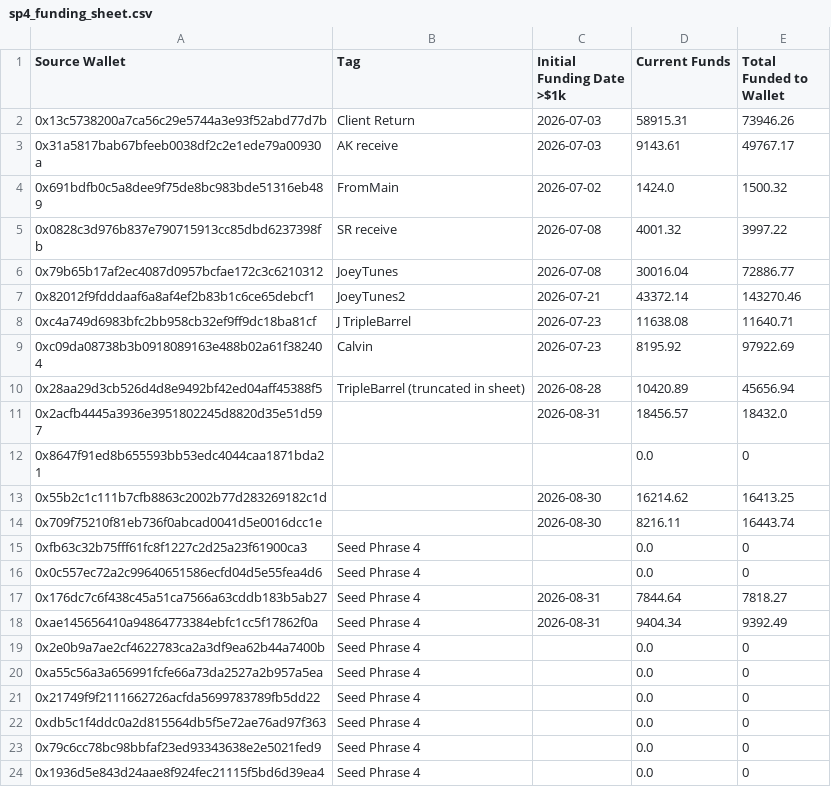
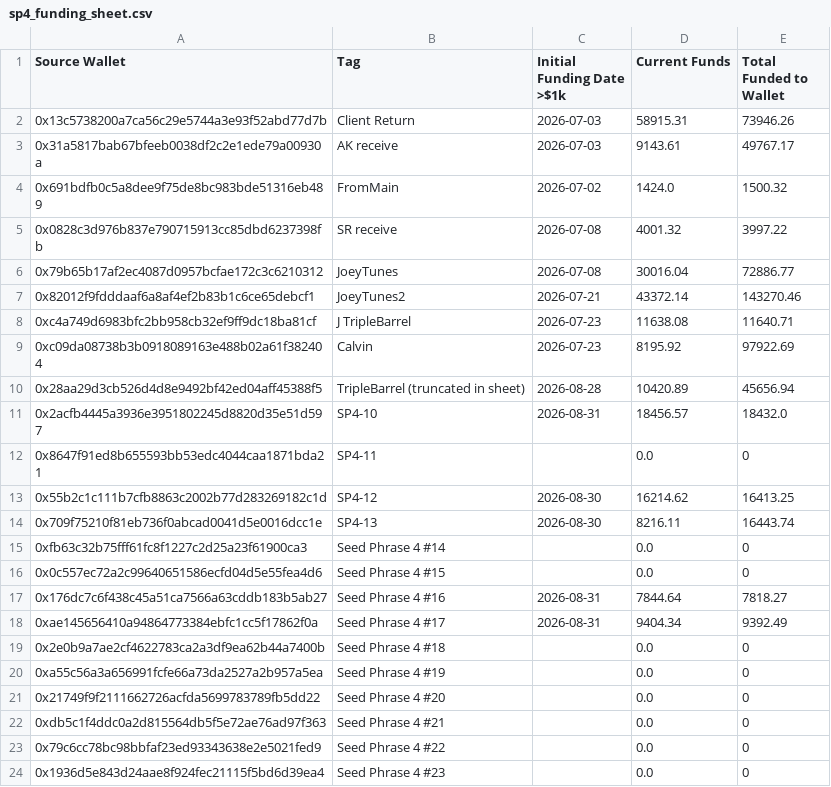
Before and after one commit to pmaster/CryptoAddressBalanceQuerier, a CSV file: batch/output/sp4_funding_sheet.csv, drawn as a sheet.

```diff
--- a/batch/output/sp4_funding_sheet.csv
+++ b/batch/output/sp4_funding_sheet.csv
@@ -10,15 +10,15 @@ Source Wallet,Tag,Initial Funding Date >$1k,Current Funds,Total Funded to Wallet
 0x28aa29d3cb526d4d8e9492bf42ed04aff45388f5,TripleBarrel (truncated in sheet),2026-08-28,10420.89,45656.94
-0x2acfb4445a3936e3951802245d8820d35e51d597,,2026-08-31,18456.57,18432.0
-0x8647f91ed8b655593bb53edc4044caa1871bda21,,,0.0,0
-0x55b2c1c111b7cfb8863c2002b77d283269182c1d,,2026-08-30,16214.62,16413.25
-0x709f75210f81eb736f0abcad0041d5e0016dcc1e,,2026-08-30,8216.11,16443.74
-0xfb63c32b75fff61fc8f1227c2d25a23f61900ca3,Seed Phrase 4,,0.0,0
-0x0c557ec72a2c99640651586ecfd04d5e55fea4d6,Seed Phrase 4,,0.0,0
-0x176dc7c6f438c45a51ca7566a63cddb183b5ab27,Seed Phrase 4,2026-08-31,7844.64,7818.27
-0xae145656410a94864773384ebfc1cc5f17862f0a,Seed Phrase 4,2026-08-31,9404.34,9392.49
-0x2e0b9a7ae2cf4622783ca2a3df9ea62b44a7400b,Seed Phrase 4,,0.0,0
-0xa55c56a3a656991fcfe66a73da2527a2b957a5ea,Seed Phrase 4,,0.0,0
-0x21749f9f2111662726acfda5699783789fb5dd22,Seed Phrase 4,,0.0,0
-0xdb5c1f4ddc0a2d815564db5f5e72ae76ad97f363,Seed Phrase 4,,0.0,0
-0x79c6cc78bc98bbfaf23ed93343638e2e5021fed9,Seed Phrase 4,,0.0,0
-0x1936d5e843d24aae8f924fec21115f5bd6d39ea4,Seed Phrase 4,,0.0,0
+0x2acfb4445a3936e3951802245d8820d35e51d597,SP4-10,2026-08-31,18456.57,18432.0
+0x8647f91ed8b655593bb53edc4044caa1871bda21,SP4-11,,0.0,0
+0x55b2c1c111b7cfb8863c2002b77d283269182c1d,SP4-12,2026-08-30,16214.62,16413.25
+0x709f75210f81eb736f0abcad0041d5e0016dcc1e,SP4-13,2026-08-30,8216.11,16443.74
+0xfb63c32b75fff61fc8f1227c2d25a23f61900ca3,Seed Phrase 4 #14,,0.0,0
+0x0c557ec72a2c99640651586ecfd04d5e55fea4d6,Seed Phrase 4 #15,,0.0,0
+0x176dc7c6f438c45a51ca7566a63cddb183b5ab27,Seed Phrase 4 #16,2026-08-31,7844.64,7818.27
+0xae145656410a94864773384ebfc1cc5f17862f0a,Seed Phrase 4 #17,2026-08-31,9404.34,9392.49
+0x2e0b9a7ae2cf4622783ca2a3df9ea62b44a7400b,Seed Phrase 4 #18,,0.0,0
+0xa55c56a3a656991fcfe66a73da2527a2b957a5ea,Seed Phrase 4 #19,,0.0,0
+0x21749f9f2111662726acfda5699783789fb5dd22,Seed Phrase 4 #20,,0.0,0
+0xdb5c1f4ddc0a2d815564db5f5e72ae76ad97f363,Seed Phrase 4 #21,,0.0,0
+0x79c6cc78bc98bbfaf23ed93343638e2e5021fed9,Seed Phrase 4 #22,,0.0,0
+0x1936d5e843d24aae8f924fec21115f5bd6d39ea4,Seed Phrase 4 #23,,0.0,0
```
